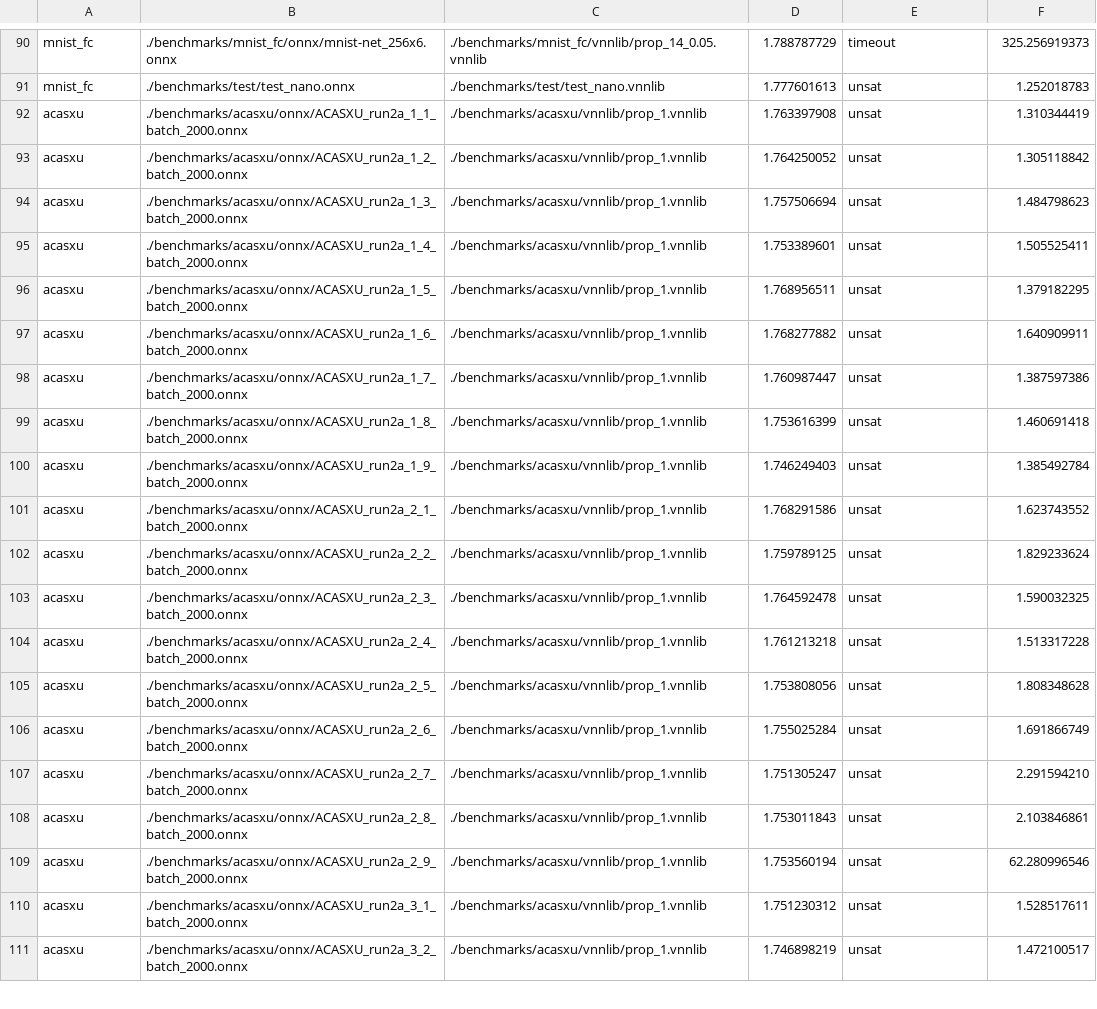
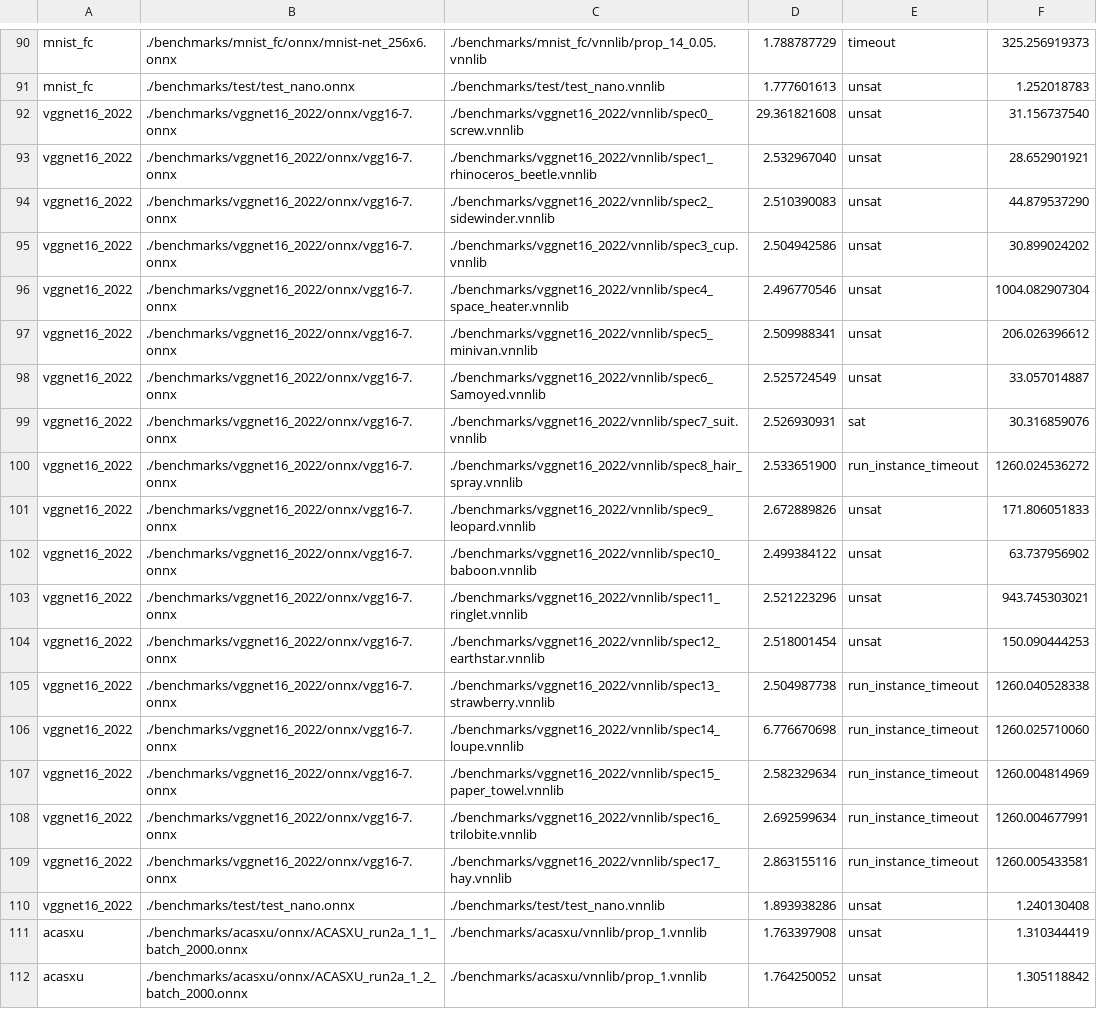
Before and after one commit to ChristopherBrix/vnncomp2023_results, a CSV file: nnenum/results.csv, drawn as a sheet; only a part is shown, gaps mark what is left out; the shorter side is filled out with more unchanged rows.

Commit message:
Added results for nnenum on 2022_vggnet16_2022

```diff
--- a/nnenum/results.csv
+++ b/nnenum/results.csv
@@ -91,2 +91,21 @@ mnist_fc,./benchmarks/mnist_fc/onnx/mnist-net_256x6.onnx,./benchmarks/mnist_fc/v
 mnist_fc,./benchmarks/test/test_nano.onnx,./benchmarks/test/test_nano.vnnlib,1.777601613,unsat,1.252018783
+vggnet16_2022,./benchmarks/vggnet16_2022/onnx/vgg16-7.onnx,./benchmarks/vggnet16_2022/vnnlib/spec0_screw.vnnlib,29.361821608,unsat,31.156737540
+vggnet16_2022,./benchmarks/vggnet16_2022/onnx/vgg16-7.onnx,./benchmarks/vggnet16_2022/vnnlib/spec1_rhinoceros_beetle.vnnlib,2.532967040,unsat,28.652901921
+vggnet16_2022,./benchmarks/vggnet16_2022/onnx/vgg16-7.onnx,./benchmarks/vggnet16_2022/vnnlib/spec2_sidewinder.vnnlib,2.510390083,unsat,44.879537290
+vggnet16_2022,./benchmarks/vggnet16_2022/onnx/vgg16-7.onnx,./benchmarks/vggnet16_2022/vnnlib/spec3_cup.vnnlib,2.504942586,unsat,30.899024202
+vggnet16_2022,./benchmarks/vggnet16_2022/onnx/vgg16-7.onnx,./benchmarks/vggnet16_2022/vnnlib/spec4_space_heater.vnnlib,2.496770546,unsat,1004.082907304
+vggnet16_2022,./benchmarks/vggnet16_2022/onnx/vgg16-7.onnx,./benchmarks/vggnet16_2022/vnnlib/spec5_minivan.vnnlib,2.509988341,unsat,206.026396612
+vggnet16_2022,./benchmarks/vggnet16_2022/onnx/vgg16-7.onnx,./benchmarks/vggnet16_2022/vnnlib/spec6_Samoyed.vnnlib,2.525724549,unsat,33.057014887
+vggnet16_2022,./benchmarks/vggnet16_2022/onnx/vgg16-7.onnx,./benchmarks/vggnet16_2022/vnnlib/spec7_suit.vnnlib,2.526930931,sat,30.316859076
+vggnet16_2022,./benchmarks/vggnet16_2022/onnx/vgg16-7.onnx,./benchmarks/vggnet16_2022/vnnlib/spec8_hair_spray.vnnlib,2.533651900,run_instance_timeout,1260.024536272
+vggnet16_2022,./benchmarks/vggnet16_2022/onnx/vgg16-7.onnx,./benchmarks/vggnet16_2022/vnnlib/spec9_leopard.vnnlib,2.672889826,unsat,171.806051833
+vggnet16_2022,./benchmarks/vggnet16_2022/onnx/vgg16-7.onnx,./benchmarks/vggnet16_2022/vnnlib/spec10_baboon.vnnlib,2.499384122,unsat,63.737956902
+vggnet16_2022,./benchmarks/vggnet16_2022/onnx/vgg16-7.onnx,./benchmarks/vggnet16_2022/vnnlib/spec11_ringlet.vnnlib,2.521223296,unsat,943.745303021
+vggnet16_2022,./benchmarks/vggnet16_2022/onnx/vgg16-7.onnx,./benchmarks/vggnet16_2022/vnnlib/spec12_earthstar.vnnlib,2.518001454,unsat,150.090444253
+vggnet16_2022,./benchmarks/vggnet16_2022/onnx/vgg16-7.onnx,./benchmarks/vggnet16_2022/vnnlib/spec13_strawberry.vnnlib,2.504987738,run_instance_timeout,1260.040528338
+vggnet16_2022,./benchmarks/vggnet16_2022/onnx/vgg16-7.onnx,./benchmarks/vggnet16_2022/vnnlib/spec14_loupe.vnnlib,6.776670698,run_instance_timeout,1260.025710060
+vggnet16_2022,./benchmarks/vggnet16_2022/onnx/vgg16-7.onnx,./benchmarks/vggnet16_2022/vnnlib/spec15_paper_towel.vnnlib,2.582329634,run_instance_timeout,1260.004814969
+vggnet16_2022,./benchmarks/vggnet16_2022/onnx/vgg16-7.onnx,./benchmarks/vggnet16_2022/vnnlib/spec16_trilobite.vnnlib,2.692599634,run_instance_timeout,1260.004677991
+vggnet16_2022,./benchmarks/vggnet16_2022/onnx/vgg16-7.onnx,./benchmarks/vggnet16_2022/vnnlib/spec17_hay.vnnlib,2.863155116,run_instance_timeout,1260.005433581
+vggnet16_2022,./benchmarks/test/test_nano.onnx,./benchmarks/test/test_nano.vnnlib,1.893938286,unsat,1.240130408
 acasxu,./benchmarks/acasxu/onnx/ACASXU_run2a_1_1_batch_2000.onnx,./benchmarks/acasxu/vnnlib/prop_1.vnnlib,1.763397908,unsat,1.310344419
```
Also changed, not shown: 3 other files.
